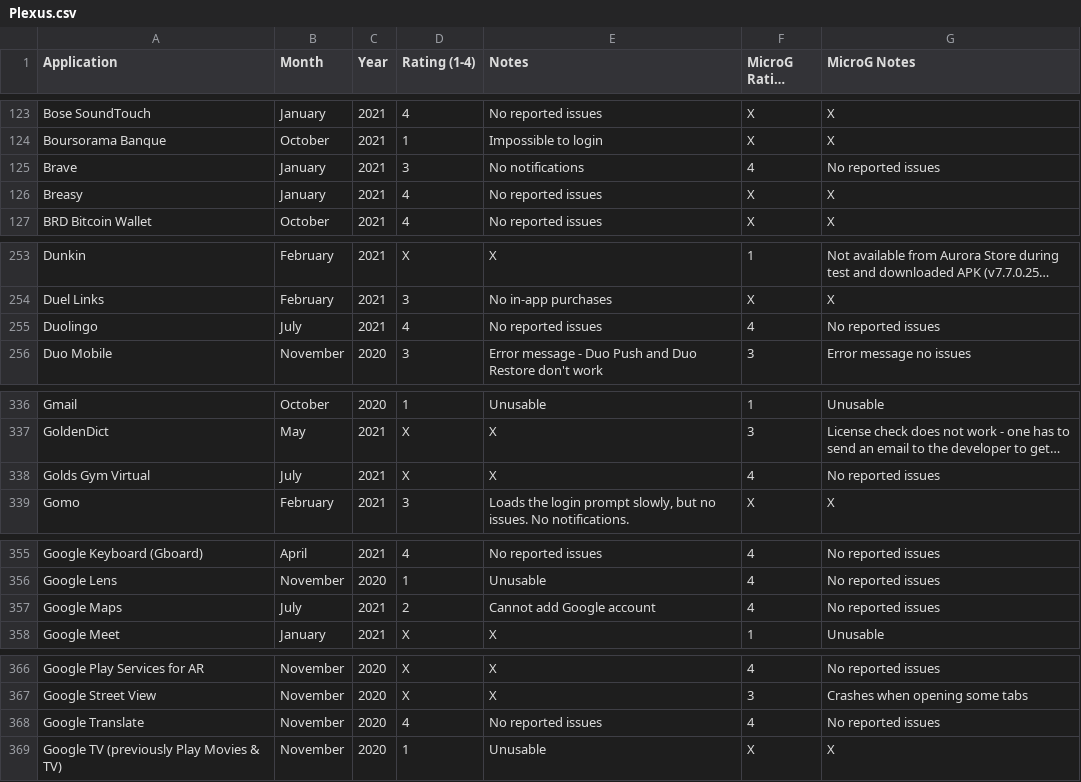
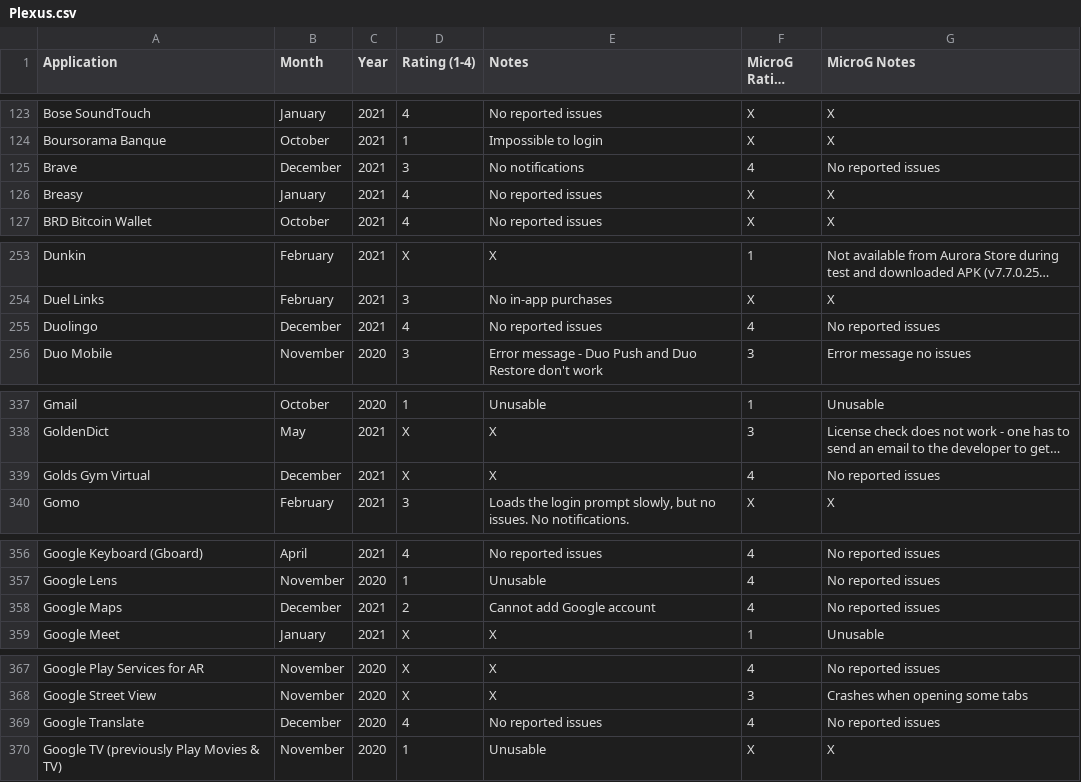
Before and after one commit to techlore/plexus, a CSV file: src/data/Plexus.csv, drawn as a sheet; only a part is shown, gaps mark what is left out; long unchanged cells end in …; addresses are those after the commit; the diff covers the shown part only; the diff names each change by its address in the sheet, - before the commit and + after, or states it on an @@ line.

```diff
--- a/src/data/Plexus.csv
+++ b/src/data/Plexus.csv
-B125 (Month): January
+B125 (Month): December
-B255 (Month): July
+B255 (Month): December
-B339 (Month): July
+B339 (Month): December
-B358 (Month): July
+B358 (Month): December
-B369 (Month): November
+B369 (Month): December
```
Also changed, not shown: 1 added row and 15 edited cells elsewhere in this file.
